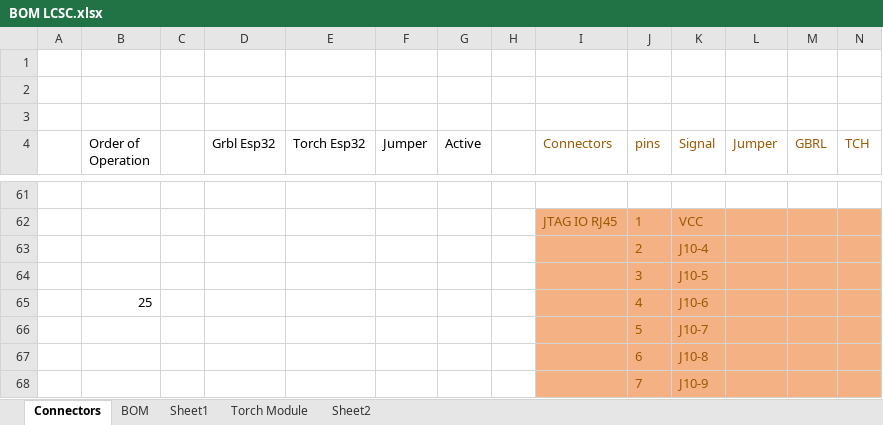
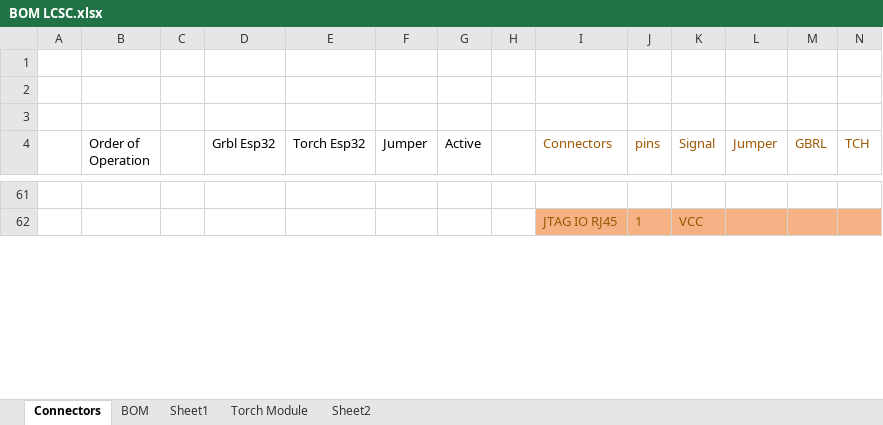
Before and after one commit to TorbanP/Plasma-Board, an Excel workbook: Hardware/Main Board/BOM LCSC.xlsx, sheet Connectors, drawn as a sheet; only a part is shown, gaps mark what is left out; values as stored, in another font and other column widths than the file's, no borders; charts and pictures and table styles not drawn; removed rows and columns are numbered as before the commit, all else as after; the diff covers the shown part only; the diff names each change by its address in the sheet, - before the commit and + after, or states it on an @@ line.

```diff
--- a/Hardware/Main Board/BOM LCSC.xlsx (sheet Connectors)
+++ b/Hardware/Main Board/BOM LCSC.xlsx (sheet Connectors)
-row 63:  |  |  |  |  |  |  |  |  | 2 | J10-4
-row 64:  |  |  |  |  |  |  |  |  | 3 | J10-5
-row 65:  | 25 |  |  |  |  |  |  |  | 4 | J10-6
-row 66:  |  |  |  |  |  |  |  |  | 5 | J10-7
-row 67:  |  |  |  |  |  |  |  |  | 6 | J10-8
-row 68:  |  |  |  |  |  |  |  |  | 7 | J10-9
```
Also changed, not shown: 6 added rows and 9 edited cells elsewhere in this sheet, 2 other files.
